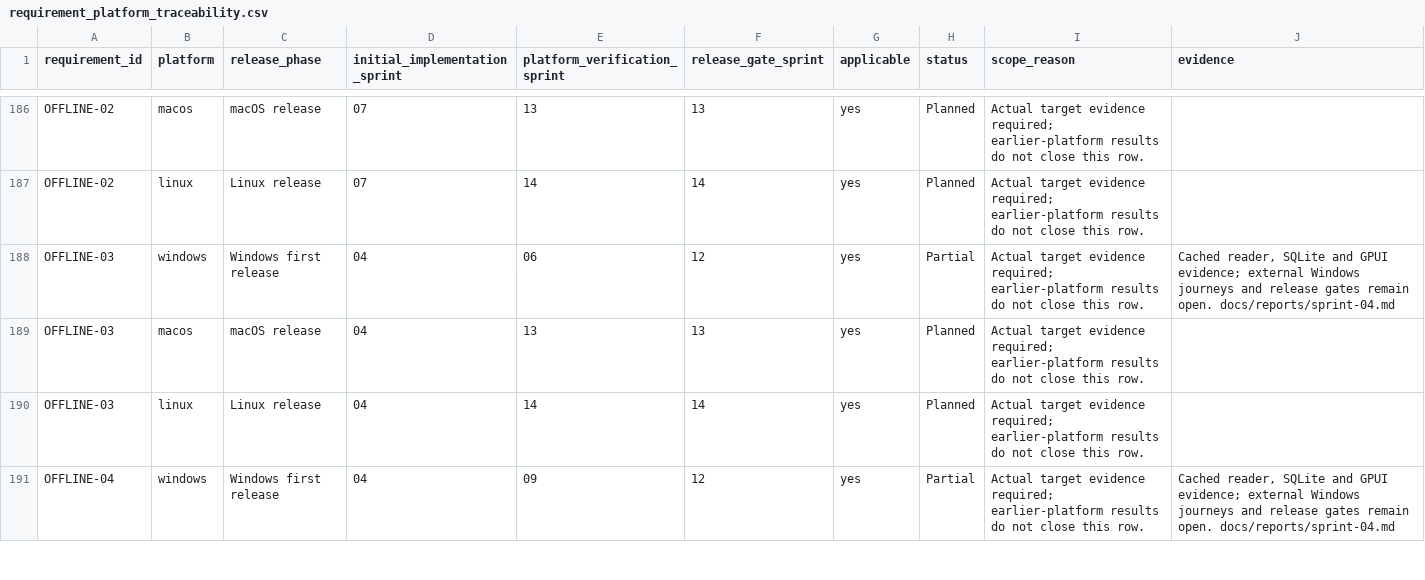
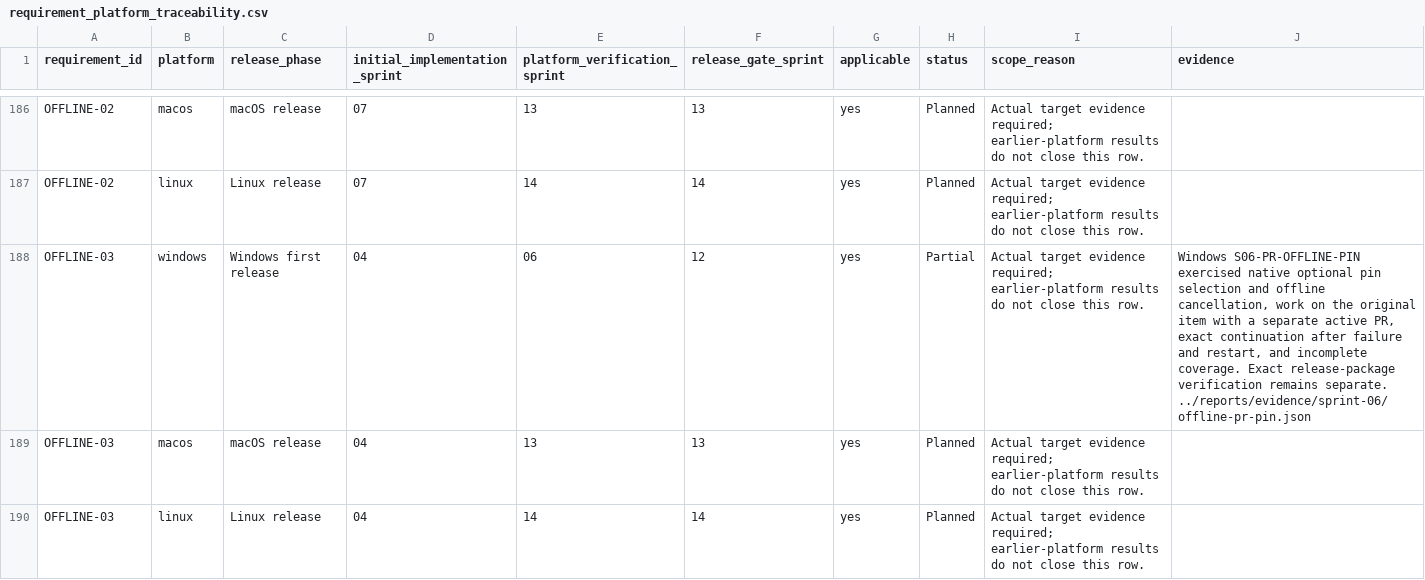
Before and after one commit to joshmarkovic/threadline, a CSV file: docs/spec/requirement_platform_traceability.csv, drawn as a sheet; only a part is shown, gaps mark what is left out; the shorter side is filled out with more unchanged rows; the diff covers the shown part only.

Commit message:
Record native PR download coverage
Link the capped-file checks and page-two recovery to the Windows
ledger. Update the release summary with completed local journeys. [skip ci]

```diff
--- a/docs/spec/requirement_platform_traceability.csv
+++ b/docs/spec/requirement_platform_traceability.csv
@@ -187,3 +187,3 @@ OFFLINE-02,macos,macOS release,07,13,13,yes,Planned,Actual target evidence requi
 OFFLINE-02,linux,Linux release,07,14,14,yes,Planned,Actual target evidence required; earlier-platform results do not close this row.,
-OFFLINE-03,windows,Windows first release,04,06,12,yes,Partial,Actual target evidence required; earlier-platform results do not close this row.,"Cached reader, SQLite and GPUI evidence; external Windows journeys and release gates remain open. docs/reports/sprint-04.md"
+OFFLINE-03,windows,Windows first release,04,06,12,yes,Partial,Actual target evidence required; earlier-platform results do not close this row.,"Windows S06-PR-OFFLINE-PIN exercised native optional pin selection and offline cancellation, work on the original item with a separate active PR, exact continuation after failure and restart, and incomplete coverage. Exact release-package verification remains separate. ../reports/evidence/sprint-06/offline-pr-pin.json"
 OFFLINE-03,macos,macOS release,04,13,13,yes,Planned,Actual target evidence required; earlier-platform results do not close this row.,
```
Also changed, not shown: 1 edited cell elsewhere in this file, docs/spec/acceptance_platform_traceability.csv, docs/spec/acceptance_traceability.csv, 5 other files.
